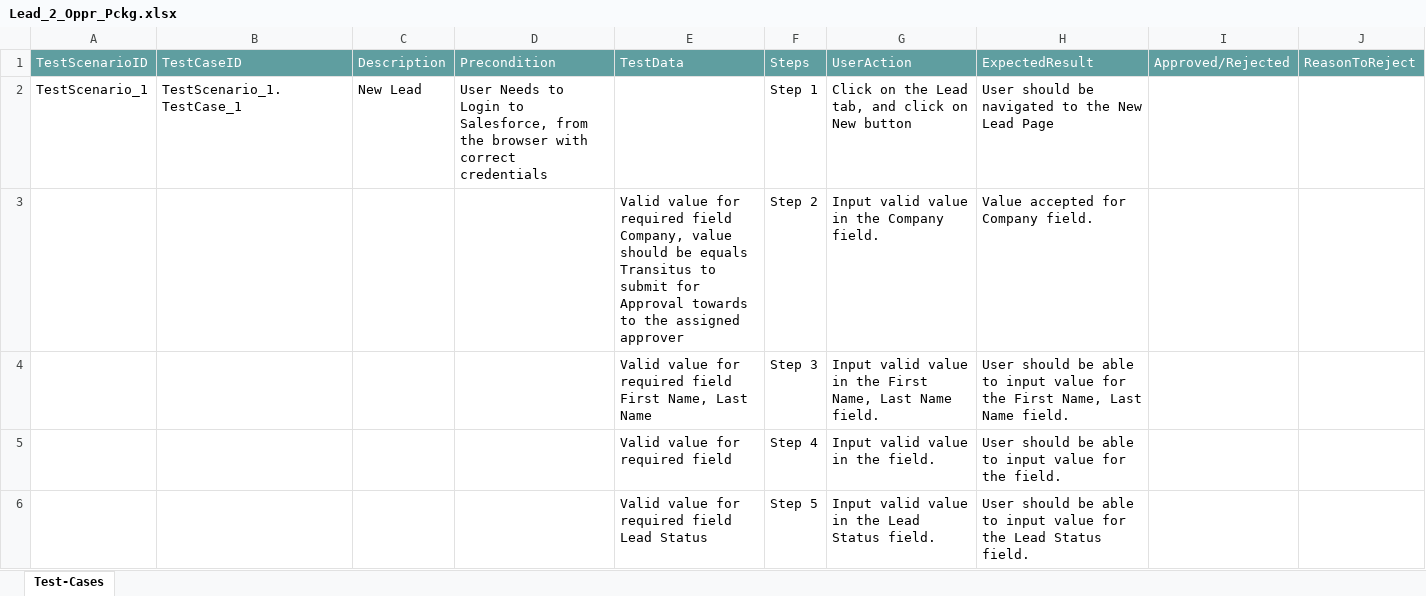
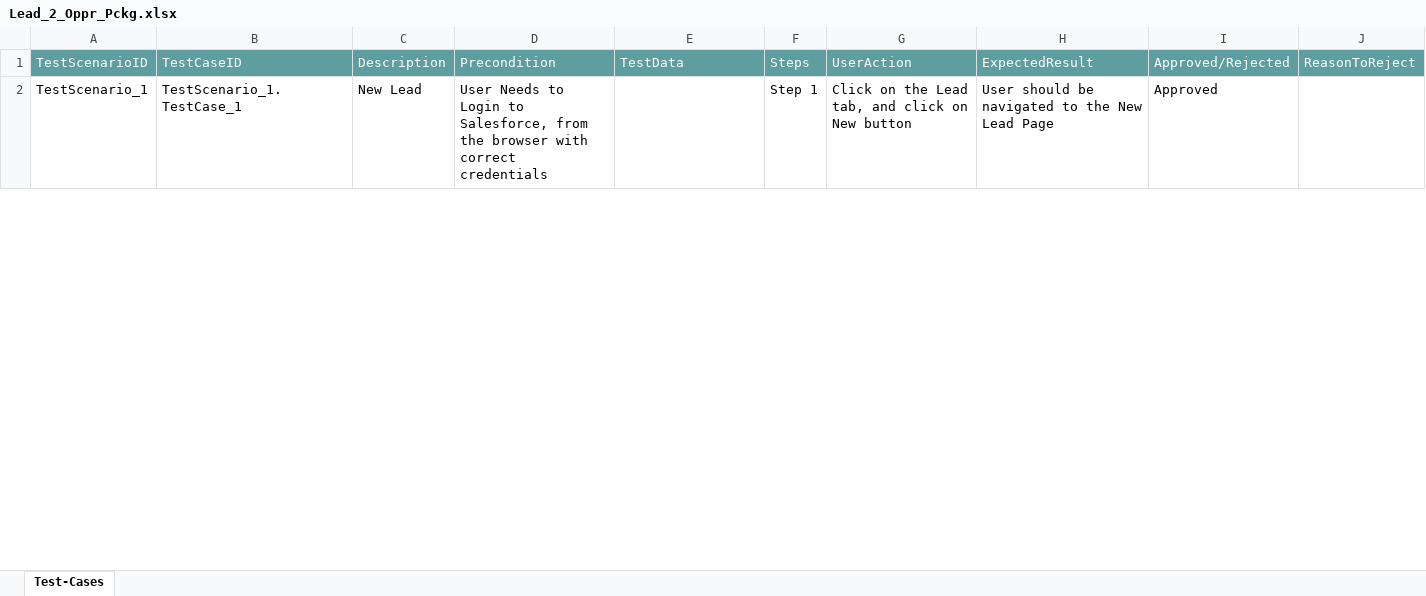
Before and after one commit to ShaikMohamedIrfan/CTS_ATIF, an Excel workbook: Lead_2_Oppr_Pckg.xlsx, sheet Test-Cases, drawn as a sheet; only a part is shown; values as stored, in another font and other column widths than the file's, no borders; table styles not drawn; the diff covers the shown part only; the diff names each change by its address in the sheet, - before the commit and + after, or states it on an @@ line.

Commit message:
Update Lead_2_Oppr_Pckg.xlsx

```diff
--- a/Lead_2_Oppr_Pckg.xlsx (sheet Test-Cases)
+++ b/Lead_2_Oppr_Pckg.xlsx (sheet Test-Cases)
-I2: (empty)
+I2: Approved
@@ row 3 hidden:  |  |  |  | Valid value for required field Company, value should be equals Transitus to submit for Approval towards to the assigned approver | Step 2 | Input valid value in the Company field. | Value accepted for Company field. @@
@@ row 4 hidden:  |  |  |  | Valid value for required field First Name, Last Name | Step 3 | Input valid value in the First Name, Last Name field. | User should be able to input value for the First Name, Last Name field. @@
@@ row 5 hidden:  |  |  |  | Valid value for required field | Step 4 | Input valid value in the field. | User should be able to input value for the field. @@
@@ row 6 hidden:  |  |  |  | Valid value for required field Lead Status | Step 5 | Input valid value in the Lead Status field. | User should be able to input value for the Lead Status field. @@
```
Also changed, not shown: 24 hidden or unhidden rows and 1 edited cell elsewhere in this sheet.
